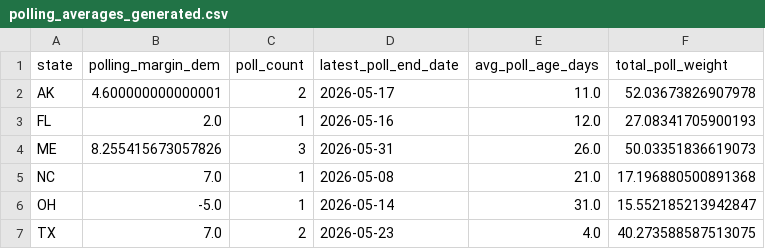
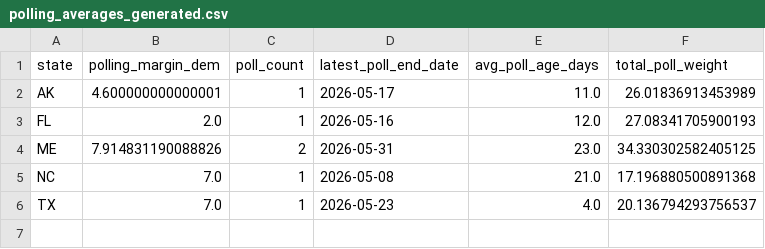
Before and after one commit to benyelin/2026-senate-model, a CSV file: inputs/polling_averages_generated.csv, drawn as a sheet.

```diff
--- a/inputs/polling_averages_generated.csv
+++ b/inputs/polling_averages_generated.csv
@@ -1,7 +1,6 @@
 state,polling_margin_dem,poll_count,latest_poll_end_date,avg_poll_age_days,total_poll_weight
-AK,4.600000000000001,2,2026-05-17,11.0,52.03673826907978
+AK,4.600000000000001,1,2026-05-17,11.0,26.01836913453989
 FL,2.0,1,2026-05-16,12.0,27.08341705900193
-ME,8.255415673057826,3,2026-05-31,26.0,50.03351836619073
+ME,7.914831190088826,2,2026-05-31,23.0,34.330302582405125
 NC,7.0,1,2026-05-08,21.0,17.196880500891368
-OH,-5.0,1,2026-05-14,31.0,15.552185213942847
-TX,7.0,2,2026-05-23,4.0,40.273588587513075
+TX,7.0,1,2026-05-23,4.0,20.136794293756537
```
Also changed, not shown: inputs/bayesian_update_generated.csv, inputs/manual_polls.csv, 8 other files.
